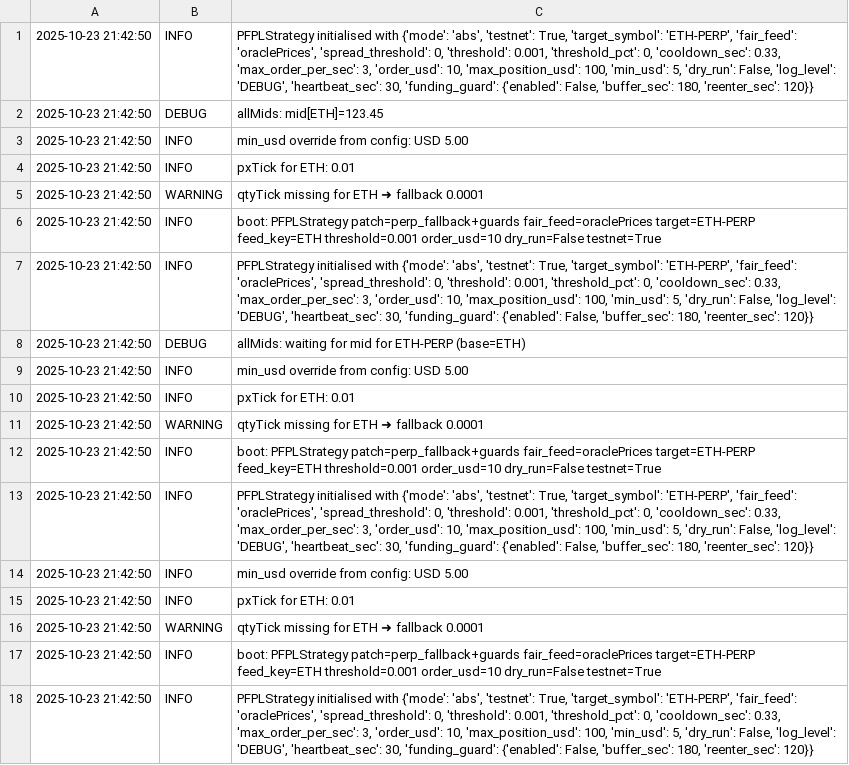
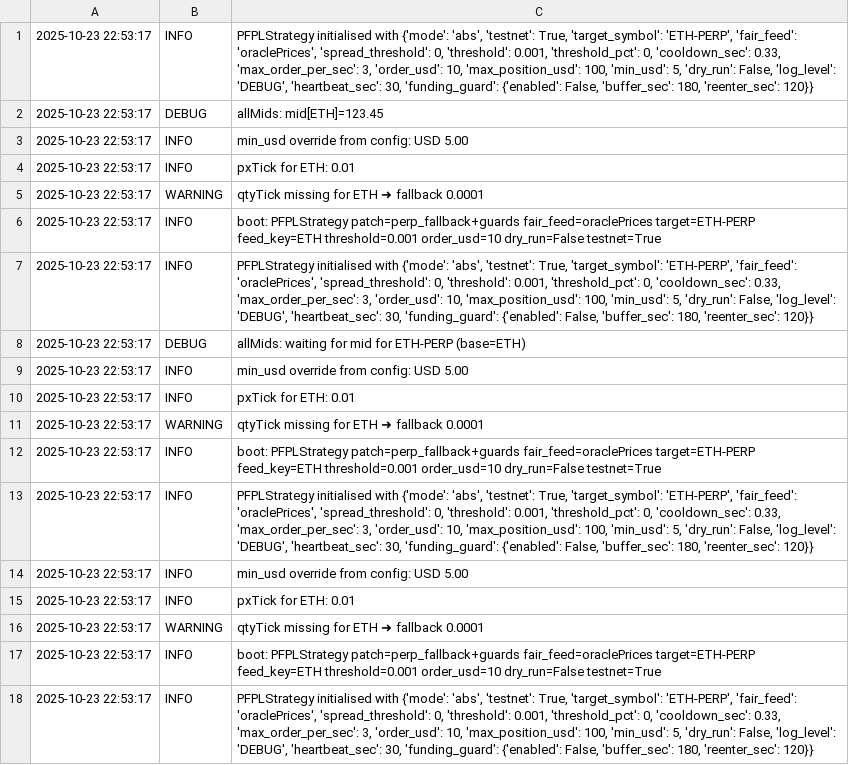
Before and after one commit to yoyowasa/HYPERLIQUID, a CSV file: strategy_ETH-PERP.csv, drawn as a sheet; the diff names each change by its address in the sheet, - before the commit and + after, or states it on an @@ line.

Commit message:
fix(logging): ensure PFPL respects config log_level and avoid duplicate pfpl.csv entries under pytest

```diff
--- a/strategy_ETH-PERP.csv
+++ b/strategy_ETH-PERP.csv
-A1:A18: 2025-10-23 21:42:50
+A1:A18: 2025-10-23 22:53:17
```
Also changed, not shown: 1 other file.
